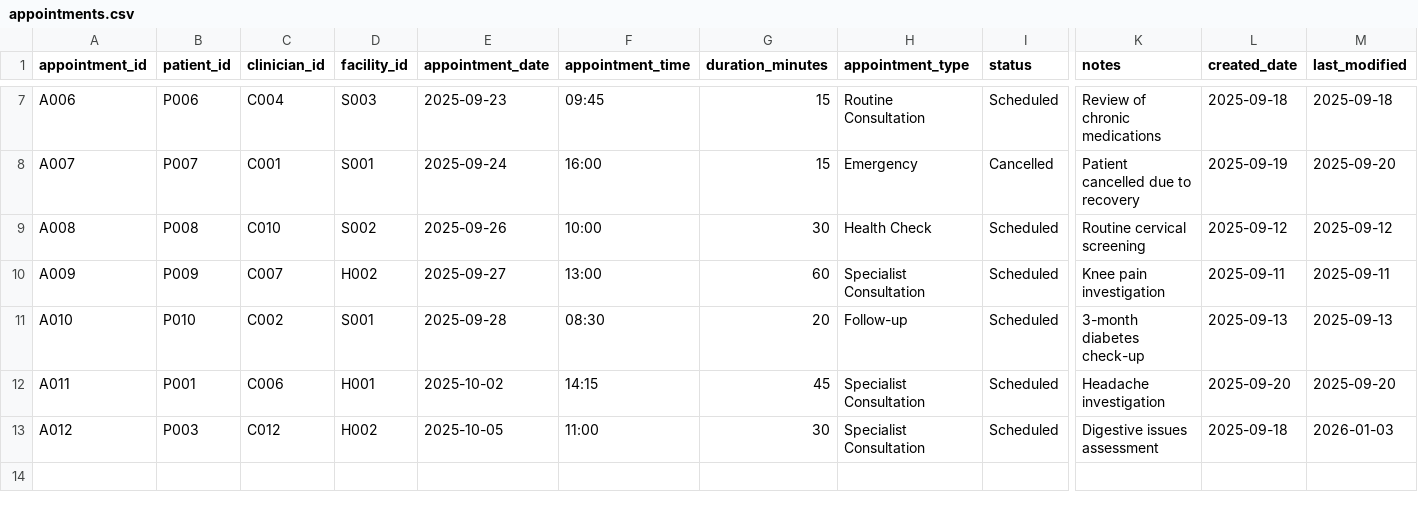
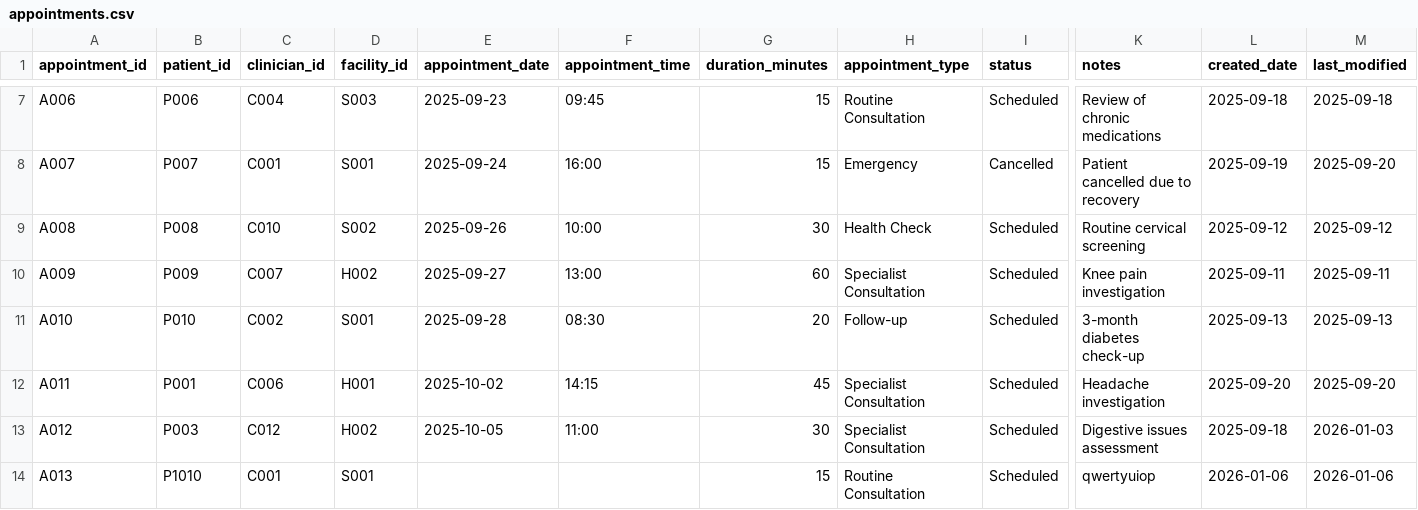
Before and after one commit to Ahmedteddev/Health-Care-Management-System-, a CSV file: src/data/appointments.csv, drawn as a sheet; only a part is shown, gaps mark what is left out; rows hold the shown columns only; the diff names each change by its address in the sheet, - before the commit and + after, or states it on an @@ line.

```diff
--- a/src/data/appointments.csv
+++ b/src/data/appointments.csv
+row 14: A013 | P1010 | C001 | S001 |  |  | 15 | Routine Consultation | Scheduled | qwertyuiop | 2026-01-06 | 2026-01-06
```
Also changed, not shown: build/classes/data/appointments.csv, build/classes/data/patients.csv, 5 other files.
